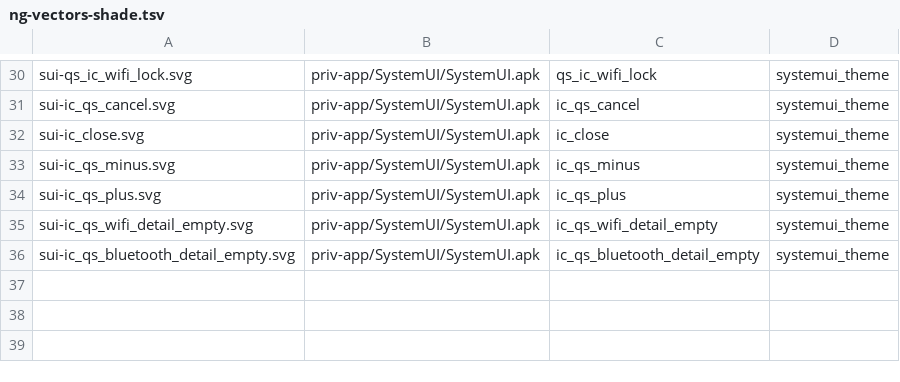
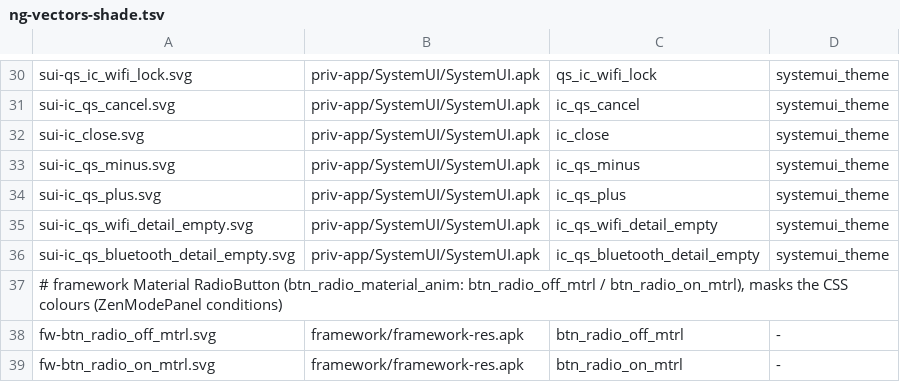
Before and after one commit to szabolevi98/android-time-machine, a TSV file: docs/data/ng-vectors-shade.tsv, drawn as a sheet; only a part is shown, gaps mark what is left out; the diff names each change by its address in the sheet, - before the commit and + after, or states it on an @@ line.

```diff
--- a/docs/data/ng-vectors-shade.tsv
+++ b/docs/data/ng-vectors-shade.tsv
+row 37: # framework Material RadioButton (btn_radio_material_anim: btn_radio_off_mtrl / btn_radio_on_mtrl), masks the CSS colours (ZenModePanel conditions)
+row 38: fw-btn_radio_off_mtrl.svg | framework/framework-res.apk | btn_radio_off_mtrl | -
+row 39: fw-btn_radio_on_mtrl.svg | framework/framework-res.apk | btn_radio_on_mtrl | -
```
Also changed, not shown: docs/data/ng-assets.tsv, docs/reports/assets/7.1.2.tsv, 11 other files.
